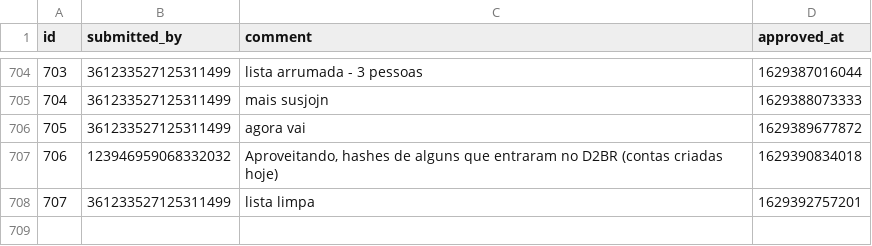
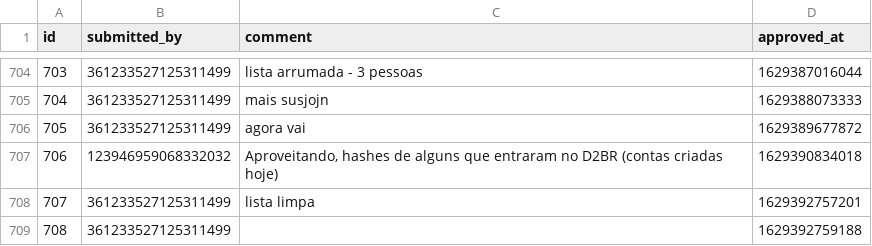
Before and after one commit to LorittaBot/FloppaPowerData, a CSV file: multi_entries_metadata.csv, drawn as a sheet; only a part is shown, gaps mark what is left out; the diff names each change by its address in the sheet, - before the commit and + after, or states it on an @@ line.

```diff
--- a/multi_entries_metadata.csv
+++ b/multi_entries_metadata.csv
+row 709: 708 | 361233527125311499 |  | 1629392759188
```
Also changed, not shown: blocked_users.csv, users_approvals.csv, 1 other file.
